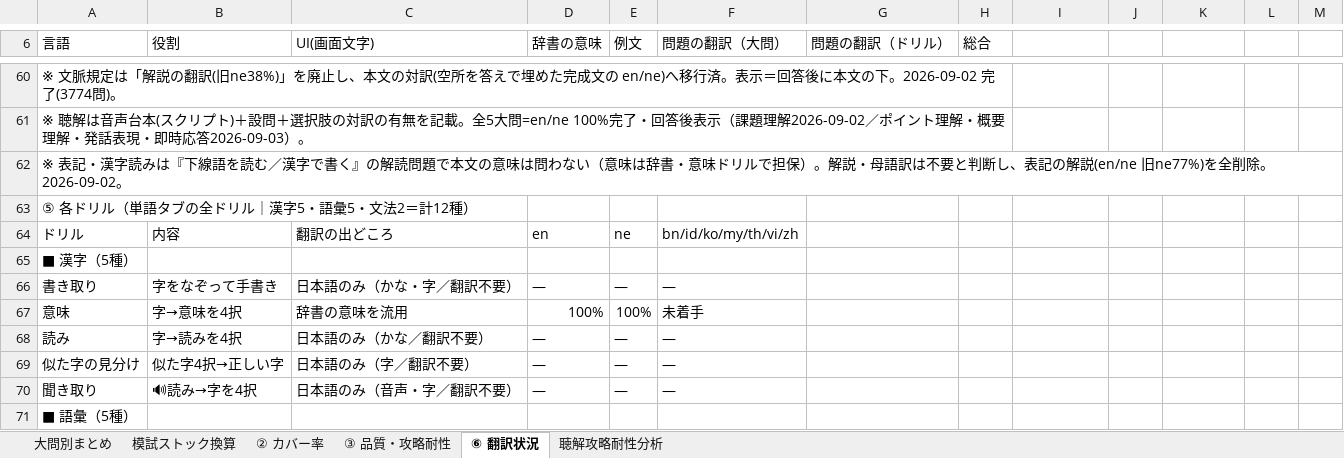
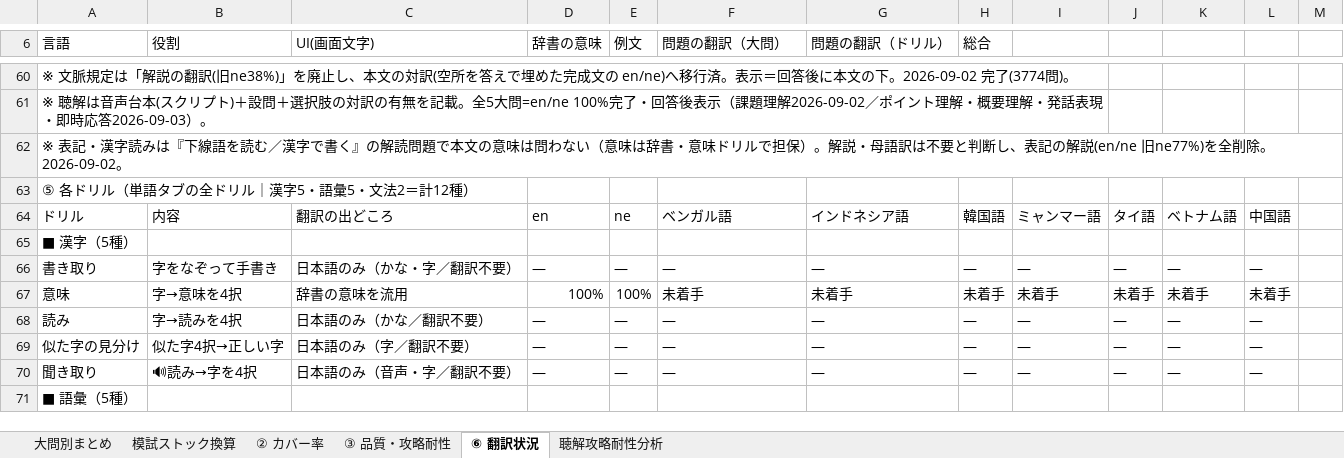
Before and after one commit to JinKato2020/safa-JLPT, an Excel workbook: memory/在庫・模試ストックまとめ.xlsx, sheet ⑥ 翻訳状況, drawn as a sheet; only a part is shown, gaps mark what is left out; values as stored, in another font and other column widths than the file's, no cell formats; the diff covers the shown part only; the diff names each change by its address in the sheet, - before the commit and + after, or states it on an @@ line.

```diff
--- a/memory/在庫・模試ストックまとめ.xlsx (sheet ⑥ 翻訳状況)
+++ b/memory/在庫・模試ストックまとめ.xlsx (sheet ⑥ 翻訳状況)
-A60:H60 merged
+A60:I60 merged
-A61:H61 merged
+A61:I61 merged
-F64 (問題の翻訳（大問）): bn/id/ko/my/th/vi/zh
+F64 (問題の翻訳（大問）): ベンガル語
-G64 (問題の翻訳（ドリル）): (empty)
+G64 (問題の翻訳（ドリル）): インドネシア語
-H64 (総合): (empty)
+H64 (総合): 韓国語
-I64: (empty)
+I64: ミャンマー語
-J64: (empty)
+J64: タイ語
-K64: (empty)
+K64: ベトナム語
-L64: (empty)
+L64: 中国語
-G66 (問題の翻訳（ドリル）): (empty)
+G66 (問題の翻訳（ドリル）): —
-H66 (総合): (empty)
+H66 (総合): —
-I66: (empty)
+I66: —
-J66: (empty)
+J66: —
-K66: (empty)
+K66: —
-L66: (empty)
+L66: —
-G67 (問題の翻訳（ドリル）): (empty)
+G67 (問題の翻訳（ドリル）): 未着手
-H67 (総合): (empty)
+H67 (総合): 未着手
-I67: (empty)
+I67: 未着手
-J67: (empty)
+J67: 未着手
-K67: (empty)
+K67: 未着手
-L67: (empty)
+L67: 未着手
-G68:G70 (問題の翻訳（ドリル）): (empty)
+G68:G70 (問題の翻訳（ドリル）): —
-H68:H70 (総合): (empty)
+H68:H70 (総合): —
-I68:I70: (empty)
+I68:I70: —
-J68:J70: (empty)
+J68:J70: —
-K68:K70: (empty)
+K68:K70: —
-L68:L70: (empty)
+L68:L70: —
```
Also changed, not shown: 184 edited cells and merged cells elsewhere in this sheet, cell formats, 15 other files.
